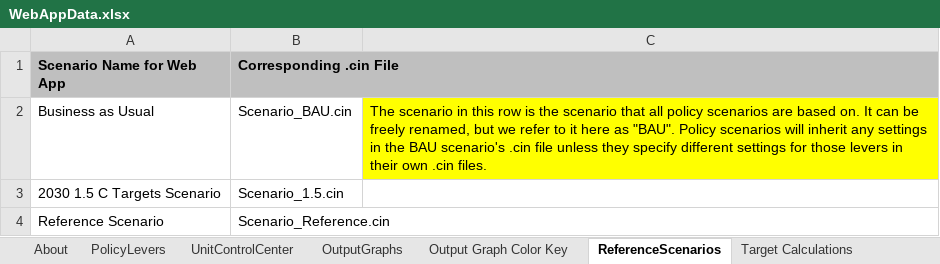
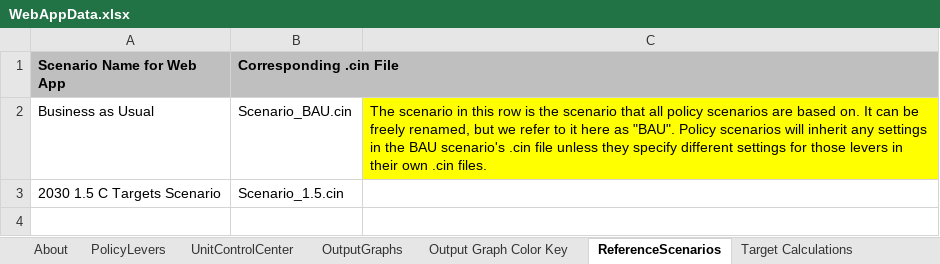
Before and after one commit to EnergyInnovation/eps-nevada, an Excel workbook: WebAppData.xlsx, sheet ReferenceScenarios, drawn as a sheet; values as stored, in another font and other column widths than the file's, no borders; the diff names each change by its address in the sheet, - before the commit and + after, or states it on an @@ line.

Commit message:
Remove MN ref scenario

```diff
--- a/WebAppData.xlsx (sheet ReferenceScenarios)
+++ b/WebAppData.xlsx (sheet ReferenceScenarios)
-row 4: Reference Scenario | Scenario_Reference.cin
```
Also changed, not shown: 1 other file.
